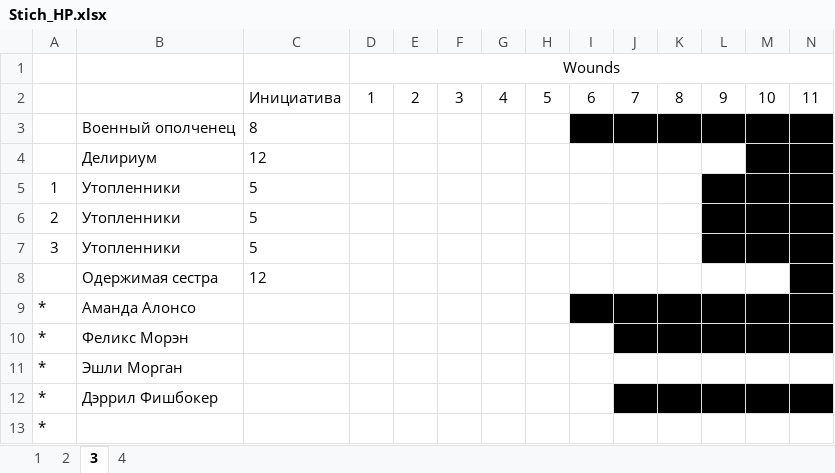
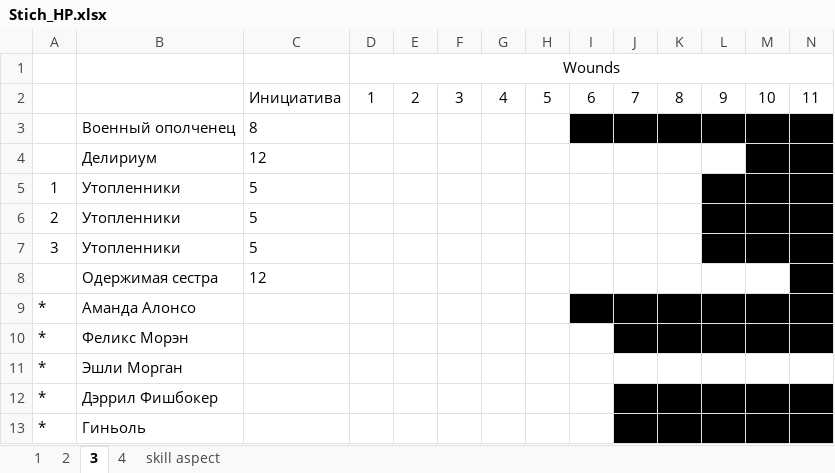
Before and after one commit to FreeAlchemist/blueprints, an Excel workbook: Stich_HP.xlsx, sheet 3, drawn as a sheet; values as stored, in another font and other column widths than the file's, no borders; the diff names each change by its address in the sheet, - before the commit and + after, or states it on an @@ line.

```diff
--- a/Stich_HP.xlsx (sheet 3)
+++ b/Stich_HP.xlsx (sheet 3)
+sheet tab: skill aspect
-B13: (empty)
+B13: Гиньоль
-J13:N13 fill: none
+J13:N13 fill: #000000
```
Also changed, not shown: sheet 2, sheet 4, 1 other file.
